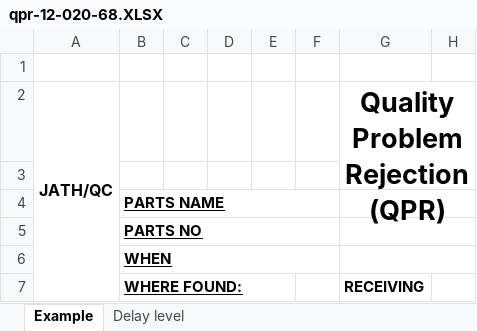
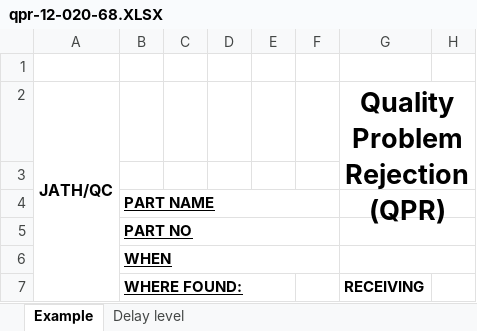
Before and after one commit to tew2661/Claim-backend, an Excel workbook: files-templates/qpr-12-020-68.XLSX, sheet Example, drawn as a sheet; only a part is shown; values as stored, in another font and other column widths than the file's, no borders; charts and pictures not drawn; the diff names each change by its address in the sheet, - before the commit and + after, or states it on an @@ line.

```diff
--- a/files-templates/qpr-12-020-68.XLSX (sheet Example)
+++ b/files-templates/qpr-12-020-68.XLSX (sheet Example)
-B4: PARTS NAME
+B4: PART NAME
-B5: PARTS NO
+B5: PART NO
```
Also changed, not shown: charts or pictures, 5 other files.
